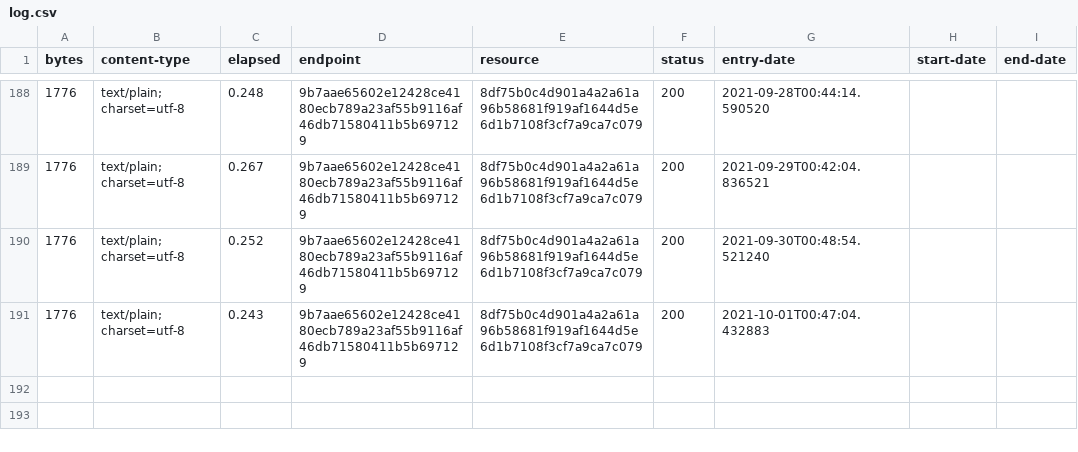
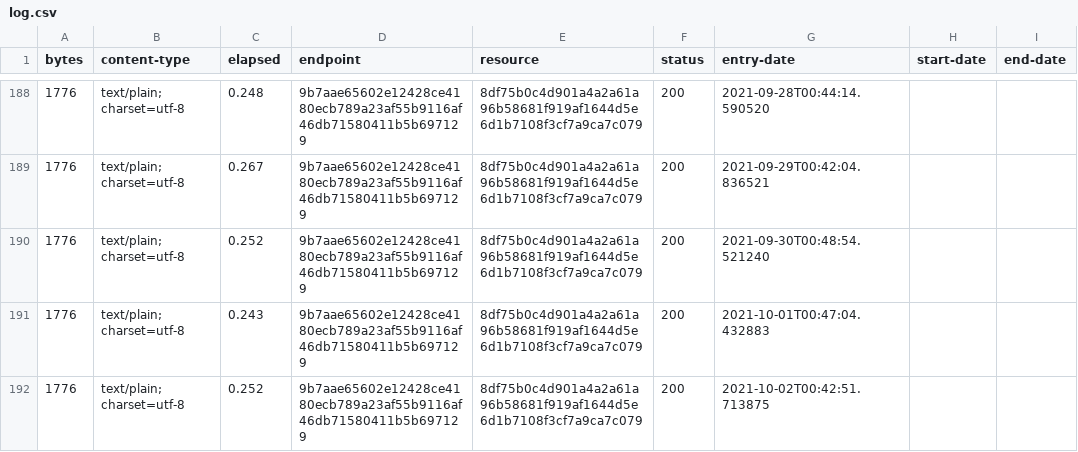
Before and after one commit to digital-land-attic/development-policy-category-collection, a CSV file: collection/log.csv, drawn as a sheet; only a part is shown, gaps mark what is left out.

Commit message:
Collection 2021-10-02

```diff
--- a/collection/log.csv
+++ b/collection/log.csv
@@ -191 +191,2 @@ bytes,content-type,elapsed,endpoint,resource,status,entry-date,start-date,end-da
 1776,text/plain; charset=utf-8,0.243,9b7aae65602e12428ce4180ecb789a23af55b9116af46db71580411b5b697129,8df75b0c4d901a4a2a61a96b58681f919af1644d5e6d1b7108f3cf7a9ca7c079,200,2021-10-01T00:47:04.432883,,
+1776,text/plain; charset=utf-8,0.252,9b7aae65602e12428ce4180ecb789a23af55b9116af46db71580411b5b697129,8df75b0c4d901a4a2a61a96b58681f919af1644d5e6d1b7108f3cf7a9ca7c079,200,2021-10-02T00:42:51.713875,,
```
